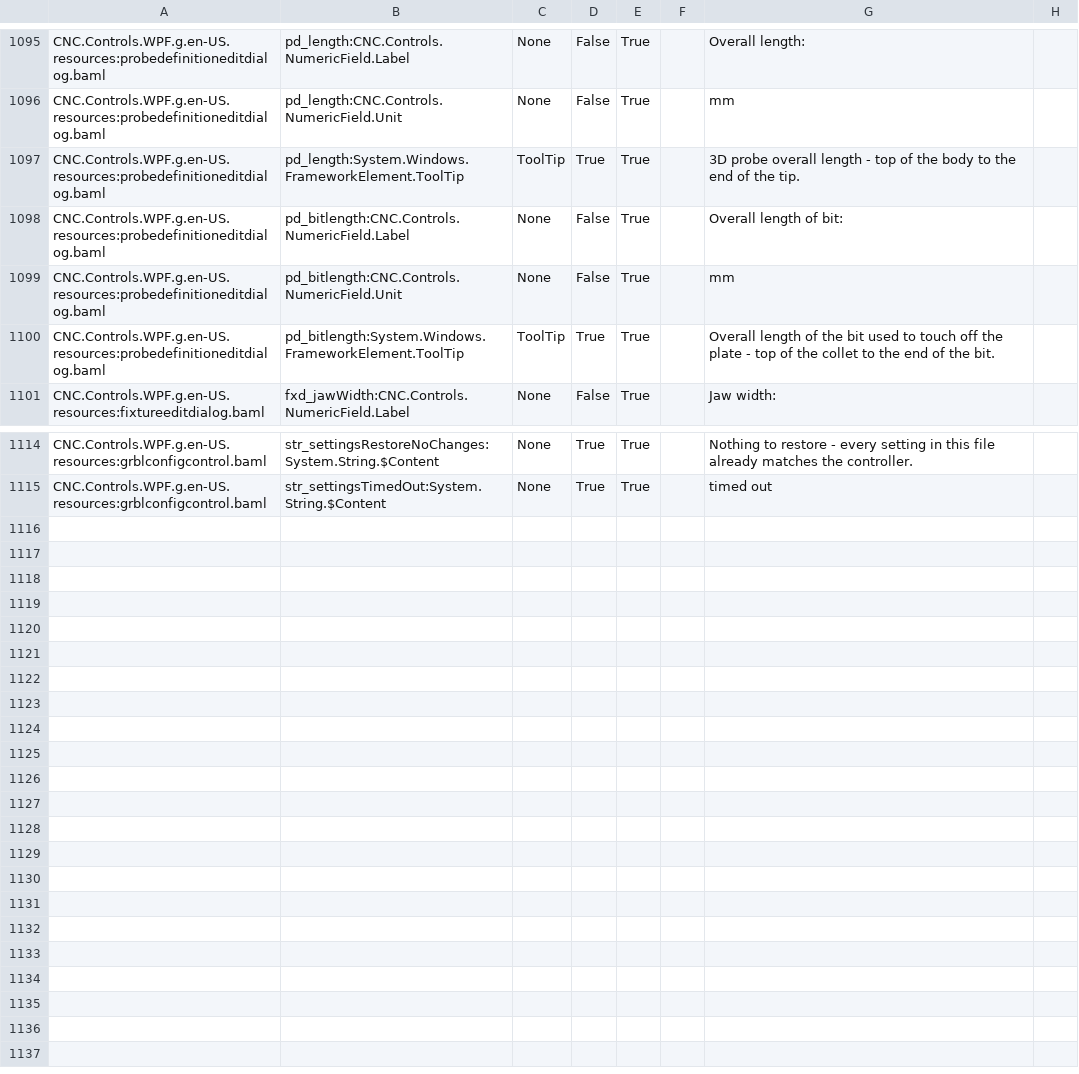
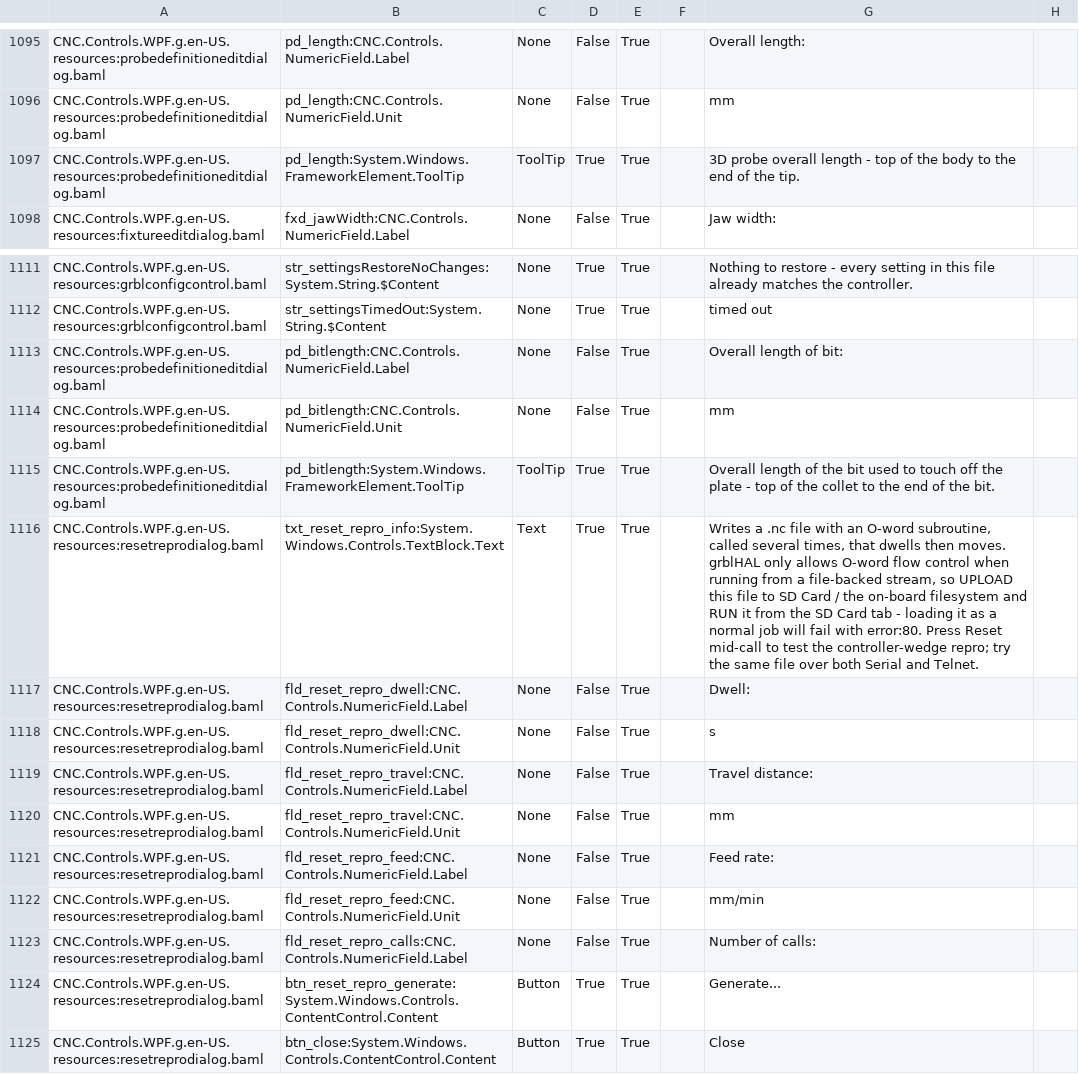
Before and after one commit to ioSenderV2/ioSender, a CSV file: Locale/de-DE/csv/CNC.Controls.WPF.resources.de-DE.csv, drawn as a sheet; only a part is shown, gaps mark what is left out.

Commit message:
Add a Reset-repro test-case generator (Help > Support)
Writes a .nc file with an O-word subroutine, called several times, that
dwells then moves - a controlled way to reproduce the controller-wedge-on-
Reset bug under investigation. grblHAL only allows O-word flow control
from a file-backed stream, so the file must be uploaded to SD Card / the
on-board filesystem and run from there rather than loaded as a normal job.
Lets Reset be tested mid-call, and the same file compared over both
Serial and Telnet transports.

```diff
--- a/Locale/de-DE/csv/CNC.Controls.WPF.resources.de-DE.csv
+++ b/Locale/de-DE/csv/CNC.Controls.WPF.resources.de-DE.csv
@@ -1097,5 +1097,2 @@ CNC.Controls.WPF.g.en-US.resources:probedefinitioneditdialog.baml,pd_length:CNC.
 CNC.Controls.WPF.g.en-US.resources:probedefinitioneditdialog.baml,pd_length:System.Windows.FrameworkElement.ToolTip,ToolTip,True,True,,3D probe overall length - top of the body to the end of the tip.
-CNC.Controls.WPF.g.en-US.resources:probedefinitioneditdialog.baml,pd_bitlength:CNC.Controls.NumericField.Label,None,False,True,,Overall length of bit:
-CNC.Controls.WPF.g.en-US.resources:probedefinitioneditdialog.baml,pd_bitlength:CNC.Controls.NumericField.Unit,None,False,True,,mm
-CNC.Controls.WPF.g.en-US.resources:probedefinitioneditdialog.baml,pd_bitlength:System.Windows.FrameworkElement.ToolTip,ToolTip,True,True,,Overall length of the bit used to touch off the plate - top of the collet to the end of the bit.
 CNC.Controls.WPF.g.en-US.resources:fixtureeditdialog.baml,fxd_jawWidth:CNC.Controls.NumericField.Label,None,False,True,,Jaw width:
@@ -1115 +1112,14 @@ CNC.Controls.WPF.g.en-US.resources:grblconfigcontrol.baml,str_settingsRestoreNoC
 CNC.Controls.WPF.g.en-US.resources:grblconfigcontrol.baml,str_settingsTimedOut:System.String.$Content,None,True,True,,timed out
+CNC.Controls.WPF.g.en-US.resources:probedefinitioneditdialog.baml,pd_bitlength:CNC.Controls.NumericField.Label,None,False,True,,Overall length of bit:
+CNC.Controls.WPF.g.en-US.resources:probedefinitioneditdialog.baml,pd_bitlength:CNC.Controls.NumericField.Unit,None,False,True,,mm
+CNC.Controls.WPF.g.en-US.resources:probedefinitioneditdialog.baml,pd_bitlength:System.Windows.FrameworkElement.ToolTip,ToolTip,True,True,,Overall length of the bit used to touch off the plate - top of the collet to the end of the bit.
+CNC.Controls.WPF.g.en-US.resources:resetreprodialog.baml,txt_reset_repro_info:System.Windows.Controls.TextBlock.Text,Text,True,True,,"Writes a .nc file with an O-word subroutine, called several times, that dwells then moves. grblHAL only allows O-word flow control when running from a file-backed stream, so UPLOAD this file to SD Card / the on-board filesystem and RUN it from the SD Card tab - loading it as a normal job will fail with error:80. Press Reset mid-call to test the controller-wedge repro; try the same file over both Serial and Telnet."
+CNC.Controls.WPF.g.en-US.resources:resetreprodialog.baml,fld_reset_repro_dwell:CNC.Controls.NumericField.Label,None,False,True,,Dwell:
+CNC.Controls.WPF.g.en-US.resources:resetreprodialog.baml,fld_reset_repro_dwell:CNC.Controls.NumericField.Unit,None,False,True,,s
+CNC.Controls.WPF.g.en-US.resources:resetreprodialog.baml,fld_reset_repro_travel:CNC.Controls.NumericField.Label,None,False,True,,Travel distance:
+CNC.Controls.WPF.g.en-US.resources:resetreprodialog.baml,fld_reset_repro_travel:CNC.Controls.NumericField.Unit,None,False,True,,mm
+CNC.Controls.WPF.g.en-US.resources:resetreprodialog.baml,fld_reset_repro_feed:CNC.Controls.NumericField.Label,None,False,True,,Feed rate:
+CNC.Controls.WPF.g.en-US.resources:resetreprodialog.baml,fld_reset_repro_feed:CNC.Controls.NumericField.Unit,None,False,True,,mm/min
+CNC.Controls.WPF.g.en-US.resources:resetreprodialog.baml,fld_reset_repro_calls:CNC.Controls.NumericField.Label,None,False,True,,Number of calls:
+CNC.Controls.WPF.g.en-US.resources:resetreprodialog.baml,btn_reset_repro_generate:System.Windows.Controls.ContentControl.Content,Button,True,True,,Generate...
+CNC.Controls.WPF.g.en-US.resources:resetreprodialog.baml,btn_close:System.Windows.Controls.ContentControl.Content,Button,True,True,,Close
```
Also changed, not shown: Locale/en-US/csv/CNC.Controls.WPF.resources.en-US.csv, Locale/hu-HU/csv/CNC.Controls.WPF.resources.hu-HU.csv, 17 other files.
